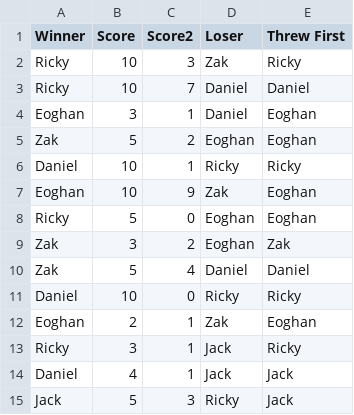
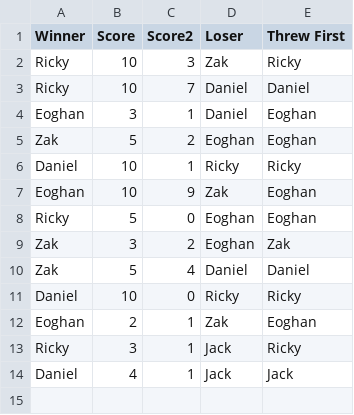
Before and after one commit to jackconryan/DartsElo, a CSV file: Coolmoyne Leaderboard Matches.csv, drawn as a sheet.

Commit message:
-darts updated method, still causes big elo leak. threw first players are seriously punished for losing those games

```diff
--- a/Coolmoyne Leaderboard Matches.csv
+++ b/Coolmoyne Leaderboard Matches.csv
@@ -14,2 +14 @@ Ricky,3,1,Jack,Ricky
 Daniel,4,1,Jack,Jack
-Jack,5,3,Ricky,Jack
```
Also changed, not shown: 2 other files.
